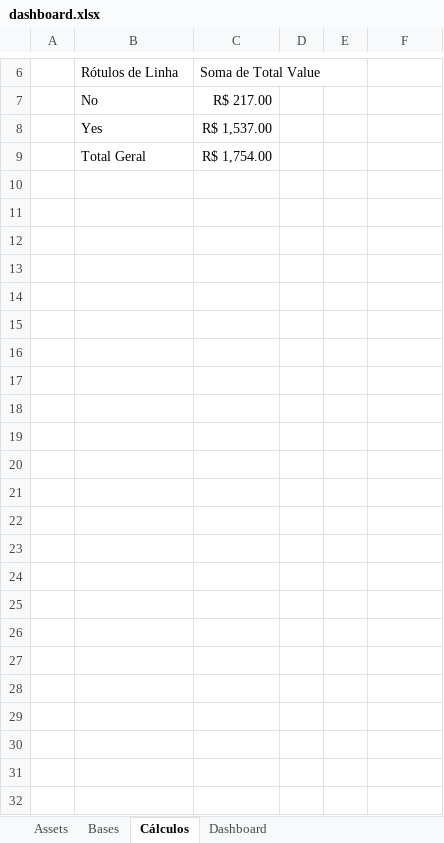
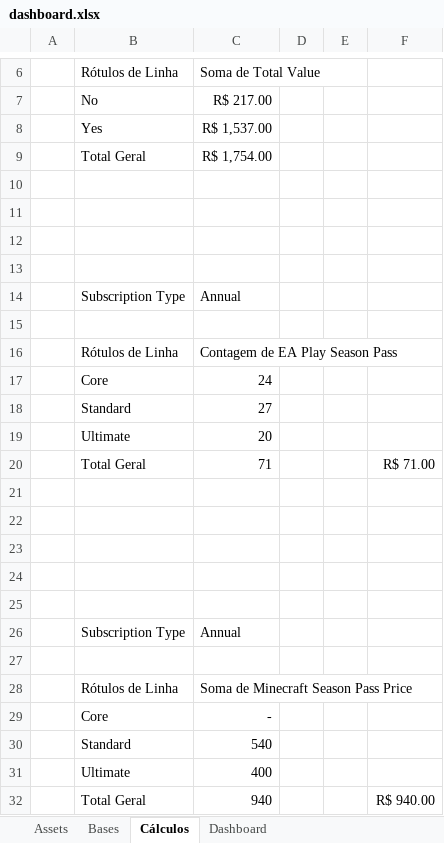
Before and after one commit to cyyamazaki/Dio.IA.Excel.3, an Excel workbook: dashboard.xlsx, sheet Cálculos, drawn as a sheet; only a part is shown, gaps mark what is left out; values as stored, in another font and other column widths than the file's, no borders; charts and pictures not drawn; the diff names each change by its address in the sheet, - before the commit and + after, or states it on an @@ line.

Commit message:
Update dashboard.xlsx

```diff
--- a/dashboard.xlsx (sheet Cálculos)
+++ b/dashboard.xlsx (sheet Cálculos)
+row 10: (empty)
+row 11: (empty)
+row 12: (empty)
+row 13: (empty)
+row 14:  | Subscription Type | Annual
+row 15: (empty)
+row 16:  | Rótulos de Linha | Contagem de EA Play Season Pass
+row 17:  | Core | 24
+row 18:  | Standard | 27
+row 19:  | Ultimate | 20
+row 20:  | Total Geral | 71 |  |  | R$ 71.00
+row 21: (empty)
+row 22: (empty)
+row 23: (empty)
+row 24: (empty)
+row 25: (empty)
+row 26:  | Subscription Type | Annual
+row 27: (empty)
+row 28:  | Rótulos de Linha | Soma de Minecraft Season Pass Price
+row 29:  | Core | -
+row 30:  | Standard | 540
+row 31:  | Ultimate | 400
+row 32:  | Total Geral | 940 |  |  | R$ 940.00
```
Also changed, not shown: sheet Dashboard, charts or pictures.
